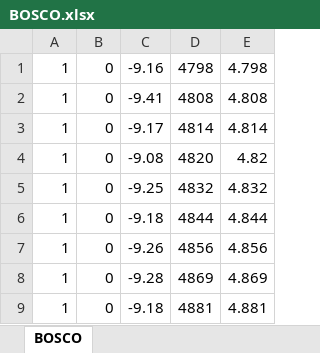
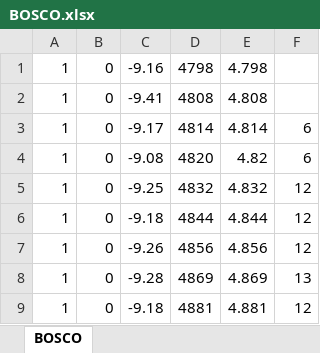
Before and after one commit to XaviCanoFerrer/Sport_Analyzer, an Excel workbook: Data/Bosco 60s test/BOSCO.xlsx, sheet BOSCO, drawn as a sheet; only a part is shown; values as stored, in another font and other column widths than the file's, no borders; charts and pictures not drawn; the diff names each change by its address in the sheet, - before the commit and + after, or states it on an @@ line.

Commit message:
Data update 2

```diff
--- a/Data/Bosco 60s test/BOSCO.xlsx (sheet BOSCO)
+++ b/Data/Bosco 60s test/BOSCO.xlsx (sheet BOSCO)
+column F, rows 3-9: 6 | 6 | 12 | 12 | 12 | 13 | 12
```
Also changed, not shown: charts or pictures, Data/Conical culley row/Conical.xlsx, 35 other files.
